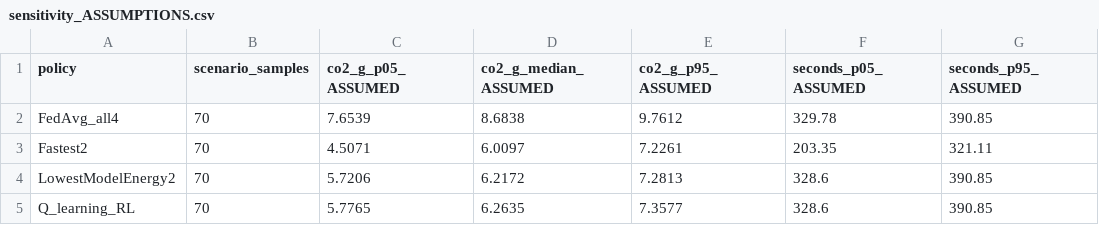
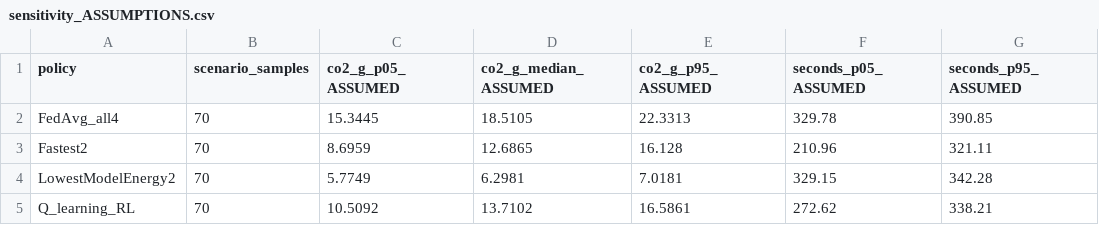
Before and after one commit to Harshil089/Carbon-Aware-Federated-Learning, a CSV file: results/sensitivity_ASSUMPTIONS.csv, drawn as a sheet.

```diff
--- a/results/sensitivity_ASSUMPTIONS.csv
+++ b/results/sensitivity_ASSUMPTIONS.csv
@@ -1,5 +1,5 @@
 policy,scenario_samples,co2_g_p05_ASSUMED,co2_g_median_ASSUMED,co2_g_p95_ASSUMED,seconds_p05_ASSUMED,seconds_p95_ASSUMED
-FedAvg_all4,70,7.6539,8.6838,9.7612,329.78,390.85
-Fastest2,70,4.5071,6.0097,7.2261,203.35,321.11
-LowestModelEnergy2,70,5.7206,6.2172,7.2813,328.6,390.85
-Q_learning_RL,70,5.7765,6.2635,7.3577,328.6,390.85
+FedAvg_all4,70,15.3445,18.5105,22.3313,329.78,390.85
+Fastest2,70,8.6959,12.6865,16.128,210.96,321.11
+LowestModelEnergy2,70,5.7749,6.2981,7.0181,329.15,342.28
+Q_learning_RL,70,10.5092,13.7102,16.5861,272.62,338.21
```
Also changed, not shown: results/comparison_SIMULATION.csv, results/node_benchmark_MEASURED_PLUS_SCENARIOS.csv, 11 other files.
